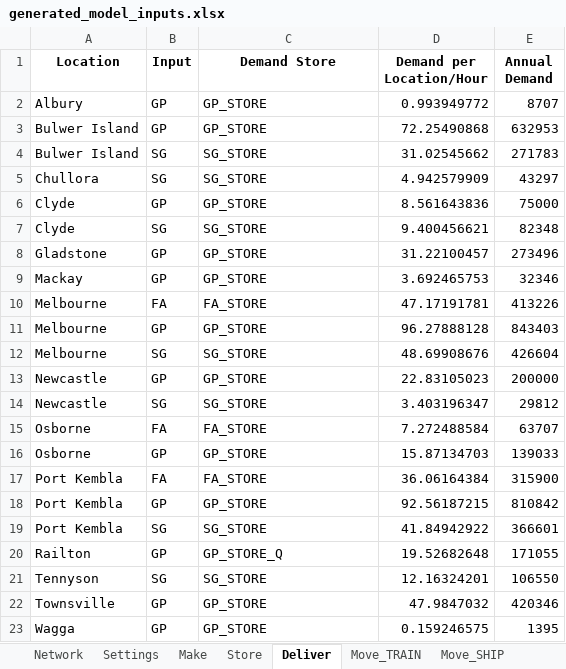
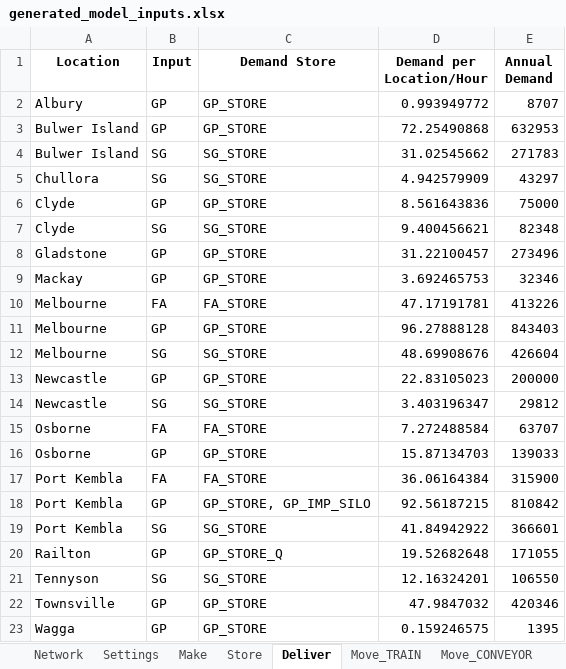
Before and after one commit to ZPrins/CA, an Excel workbook: generated_model_inputs.xlsx, sheet Deliver, drawn as a sheet; values as stored, in another font and other column widths than the file's, no borders; the diff names each change by its address in the sheet, - before the commit and + after, or states it on an @@ line.

Commit message:
Shipping Logic still in progress - Slow Grind - 24 Dec 2025. Expanded multi store supply to Delivery and Train Movements.

```diff
--- a/generated_model_inputs.xlsx (sheet Deliver)
+++ b/generated_model_inputs.xlsx (sheet Deliver)
+sheet tab: Move_CONVEYOR
-C18 (Demand Store): GP_STORE
+C18 (Demand Store): GP_STORE, GP_IMP_SILO
```
Also changed, not shown: sheet Log, sheet Network, sheet Make, sheet Move_TRAIN, Model Inputs.xlsx, 16 other files.
